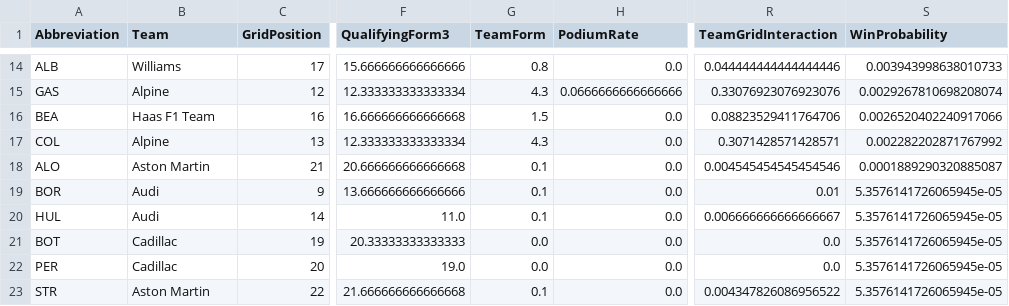
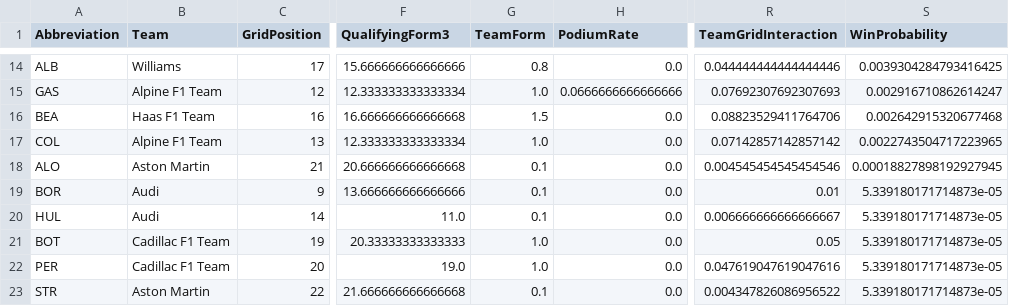
Before and after one commit to Raina-Mangat/Pitwall2026, a CSV file: predictions/10_Belgian_Grand_Prix_2026.csv, drawn as a sheet; only a part is shown, gaps mark what is left out; the diff covers the shown part only; the diff names each change by its address in the sheet, - before the commit and + after, or states it on an @@ line.

```diff
--- a/predictions/10_Belgian_Grand_Prix_2026.csv
+++ b/predictions/10_Belgian_Grand_Prix_2026.csv
-S14 (WinProbability): 0.003943998638010733
+S14 (WinProbability): 0.0039304284793416425
-B15 (Team): Alpine
+B15 (Team): Alpine F1 Team
-G15 (TeamForm): 4.3
+G15 (TeamForm): 1.0
-R15 (TeamGridInteraction): 0.33076923076923076
+R15 (TeamGridInteraction): 0.07692307692307693
-S15 (WinProbability): 0.0029267810698208074
+S15 (WinProbability): 0.002916710862614247
-S16 (WinProbability): 0.0026520402240917066
+S16 (WinProbability): 0.002642915320677468
-B17 (Team): Alpine
+B17 (Team): Alpine F1 Team
-G17 (TeamForm): 4.3
+G17 (TeamForm): 1.0
-R17 (TeamGridInteraction): 0.3071428571428571
+R17 (TeamGridInteraction): 0.07142857142857142
-S17 (WinProbability): 0.002282202871767992
+S17 (WinProbability): 0.0022743504717223965
-S18 (WinProbability): 0.0001889290320885087
+S18 (WinProbability): 0.00018827898192927945
-S19:S23 (WinProbability): 5.3576141726065945e-05
+S19:S23 (WinProbability): 5.339180171714873e-05
-B21:B22 (Team): Cadillac
+B21:B22 (Team): Cadillac F1 Team
-G21:G22 (TeamForm): 0.0
+G21:G22 (TeamForm): 1.0
-R21 (TeamGridInteraction): 0.0
+R21 (TeamGridInteraction): 0.05
-R22 (TeamGridInteraction): 0.0
+R22 (TeamGridInteraction): 0.047619047619047616
```
Also changed, not shown: 34 edited cells elsewhere in this file, model_accuracy_log.csv, results/10_Belgian_Grand_Prix_2026.csv, 1 other file.
